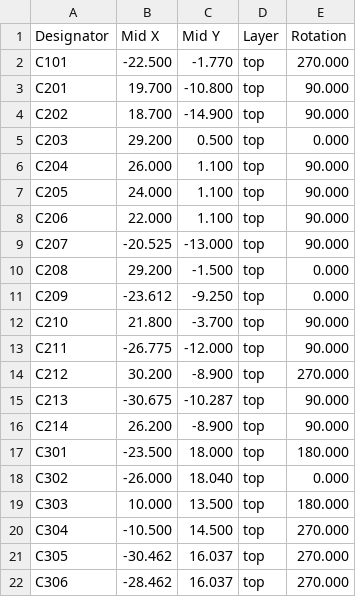
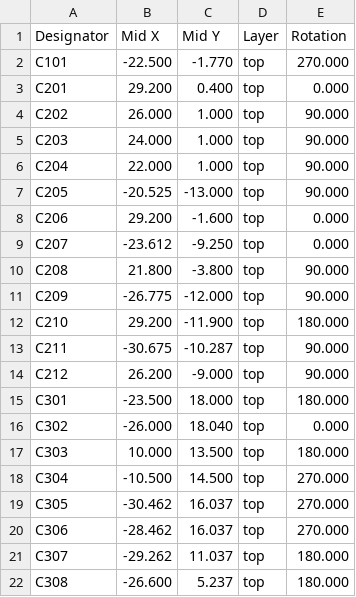
Before and after one commit to makerspacelt/WormControl-Input32-ControlBoard, a CSV file: gen/single/_pos.csv, drawn as a sheet; only a part is shown; the shorter side is filled out with more unchanged rows; the diff covers the shown part only.

```diff
--- a/gen/single/_pos.csv
+++ b/gen/single/_pos.csv
@@ -2,16 +2,14 @@ Designator,Mid X,Mid Y,Layer,Rotation
 "C101",-22.500,-1.770,top,270.000
-"C201",19.700,-10.800,top,90.000
-"C202",18.700,-14.900,top,90.000
-"C203",29.200,0.500,top,0.000
-"C204",26.000,1.100,top,90.000
-"C205",24.000,1.100,top,90.000
-"C206",22.000,1.100,top,90.000
-"C207",-20.525,-13.000,top,90.000
-"C208",29.200,-1.500,top,0.000
-"C209",-23.612,-9.250,top,0.000
-"C210",21.800,-3.700,top,90.000
-"C211",-26.775,-12.000,top,90.000
-"C212",30.200,-8.900,top,270.000
-"C213",-30.675,-10.287,top,90.000
-"C214",26.200,-8.900,top,90.000
+"C201",29.200,0.400,top,0.000
+"C202",26.000,1.000,top,90.000
+"C203",24.000,1.000,top,90.000
+"C204",22.000,1.000,top,90.000
+"C205",-20.525,-13.000,top,90.000
+"C206",29.200,-1.600,top,0.000
+"C207",-23.612,-9.250,top,0.000
+"C208",21.800,-3.800,top,90.000
+"C209",-26.775,-12.000,top,90.000
+"C210",29.200,-11.900,top,180.000
+"C211",-30.675,-10.287,top,90.000
+"C212",26.200,-9.000,top,90.000
 "C301",-23.500,18.000,top,180.000
```
Also changed, not shown: 5 removed rows and 32 edited cells elsewhere in this file, gen/bom.csv, gen/bom_lcsc.csv, 30 other files.
